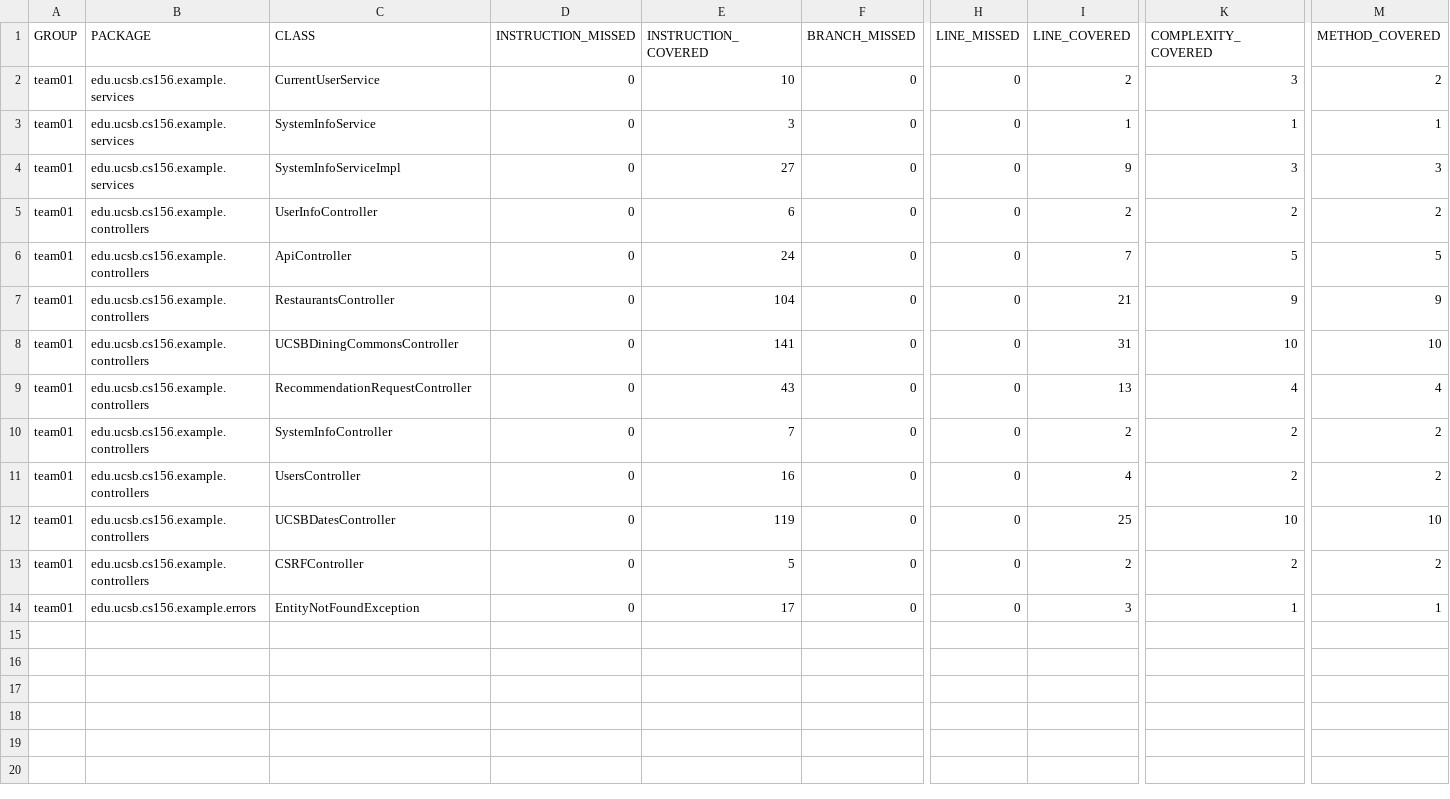
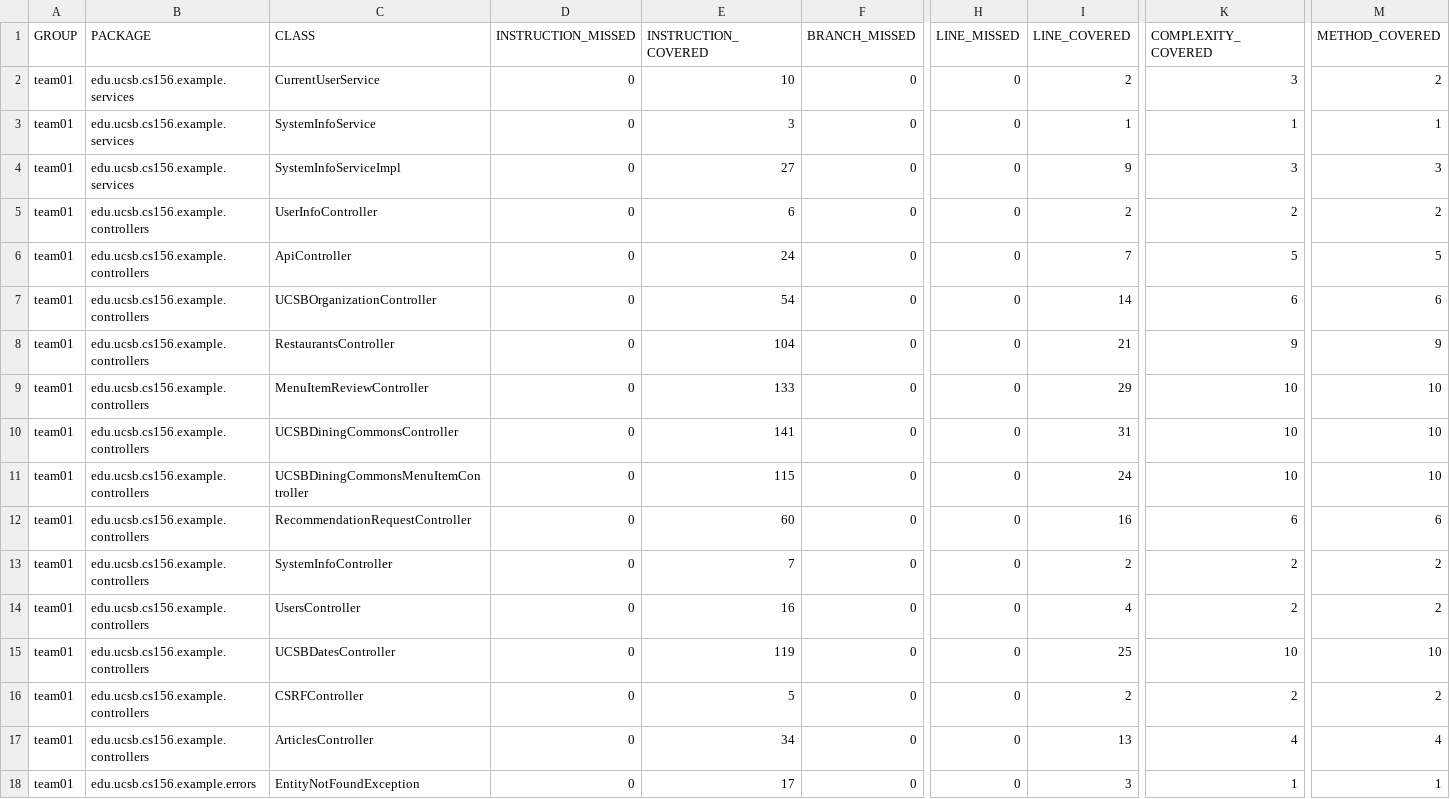
Before and after one commit to ucsb-cs156-f24/team01-f24-13, a CSV file: prs/47/jacoco/jacoco.csv, drawn as a sheet; only a part is shown, gaps mark what is left out; addresses are those after the commit; rows hold the shown columns only; the diff names each change by its address in the sheet, - before the commit and + after, or states it on an @@ line.

Commit message:
Deploying to gh-pages from @ ucsb-cs156-f24/team01-f24-13@fc3ac2ec43f8c24b363e88d11f603984ba38e4f9 🚀

```diff
--- a/prs/47/jacoco/jacoco.csv
+++ b/prs/47/jacoco/jacoco.csv
+row 7: team01 | edu.ucsb.cs156.example.controllers | UCSBOrganizationController | 0 | 54 | 0 | 0 | 14 | 6 | 6
+row 9: team01 | edu.ucsb.cs156.example.controllers | MenuItemReviewController | 0 | 133 | 0 | 0 | 29 | 10 | 10
+row 11: team01 | edu.ucsb.cs156.example.controllers | UCSBDiningCommonsMenuItemController | 0 | 115 | 0 | 0 | 24 | 10 | 10
-E12 (INSTRUCTION_COVERED): 43
+E12 (INSTRUCTION_COVERED): 60
-I12 (LINE_COVERED): 13
+I12 (LINE_COVERED): 16
-K12 (COMPLEXITY_COVERED): 4
+K12 (COMPLEXITY_COVERED): 6
-M12 (METHOD_COVERED): 4
+M12 (METHOD_COVERED): 6
+row 17: team01 | edu.ucsb.cs156.example.controllers | ArticlesController | 0 | 34 | 0 | 0 | 13 | 4 | 4
```
Also changed, not shown: 15 other files.
